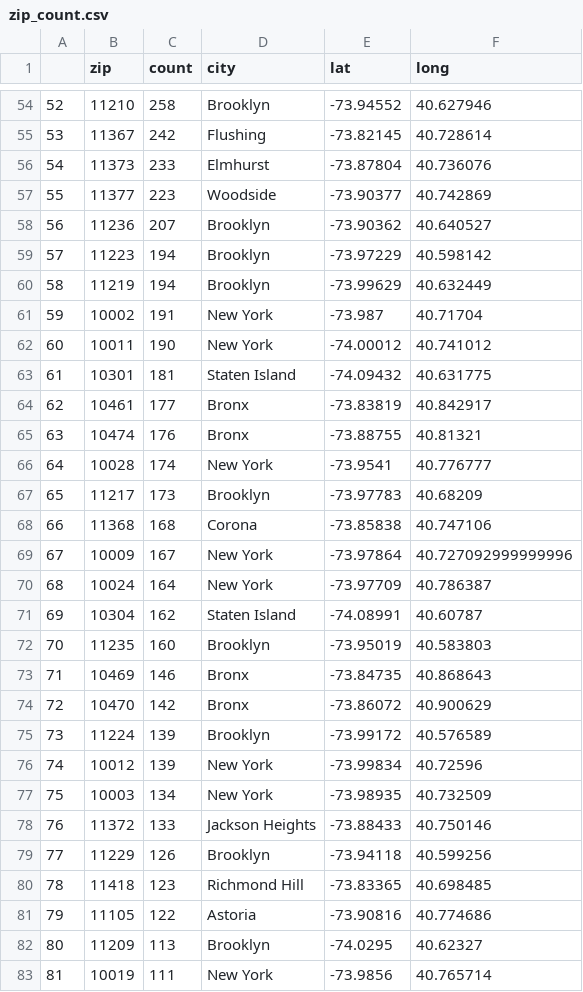
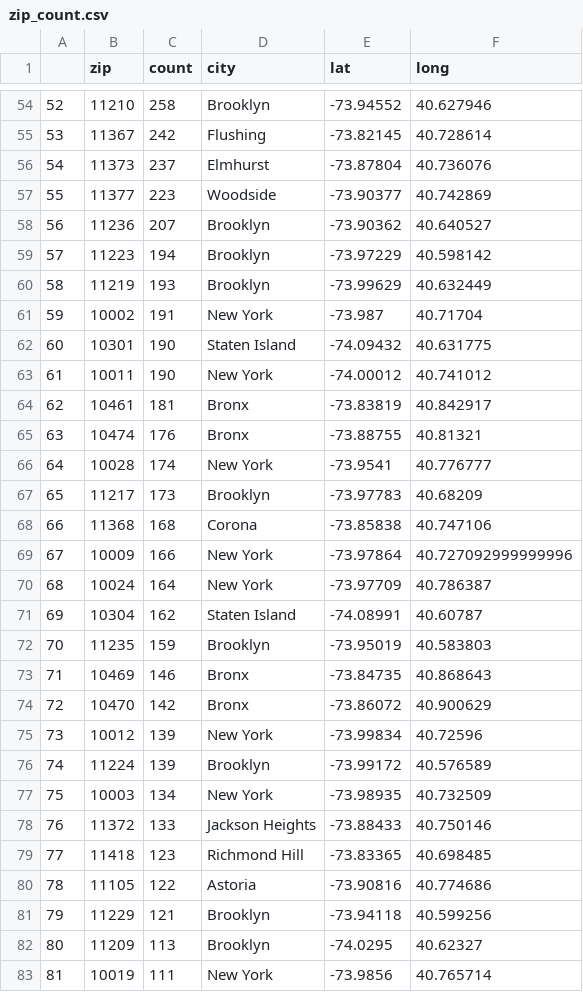
Before and after one commit to harisx91/NYCHousingMaintenanceCodeProject, a CSV file: data/zip_count.csv, drawn as a sheet; only a part is shown, gaps mark what is left out; removed rows and columns are numbered as before the commit, all else as after; the diff covers the shown part only; the diff names each change by its address in the sheet, - before the commit and + after, or states it on an @@ line.

Commit message:
added more data

```diff
--- a/data/zip_count.csv
+++ b/data/zip_count.csv
@@ column A renumbered between rows 8 and 165 @@
-C56 (count): 233
+C56 (count): 237
-C60 (count): 194
+C60 (count): 193
+row 62: 60 | 10301 | 190 | Staten Island | -74.09432 | 40.631775
-row 63: 61 | 10301 | 181 | Staten Island | -74.09432 | 40.631775
-C64 (count): 177
+C64 (count): 181
-C69 (count): 167
+C69 (count): 166
-C72 (count): 160
+C72 (count): 159
@@ row 76 moved to row 75: 73 @@
-row 79: 77 | 11229 | 126 | Brooklyn | -73.94118 | 40.599256
+row 81: 79 | 11229 | 121 | Brooklyn | -73.94118 | 40.599256
```
Also changed, not shown: 4 added rows, 4 removed rows, 12 moved rows and 23 edited cells elsewhere in this file, 4 other files.
